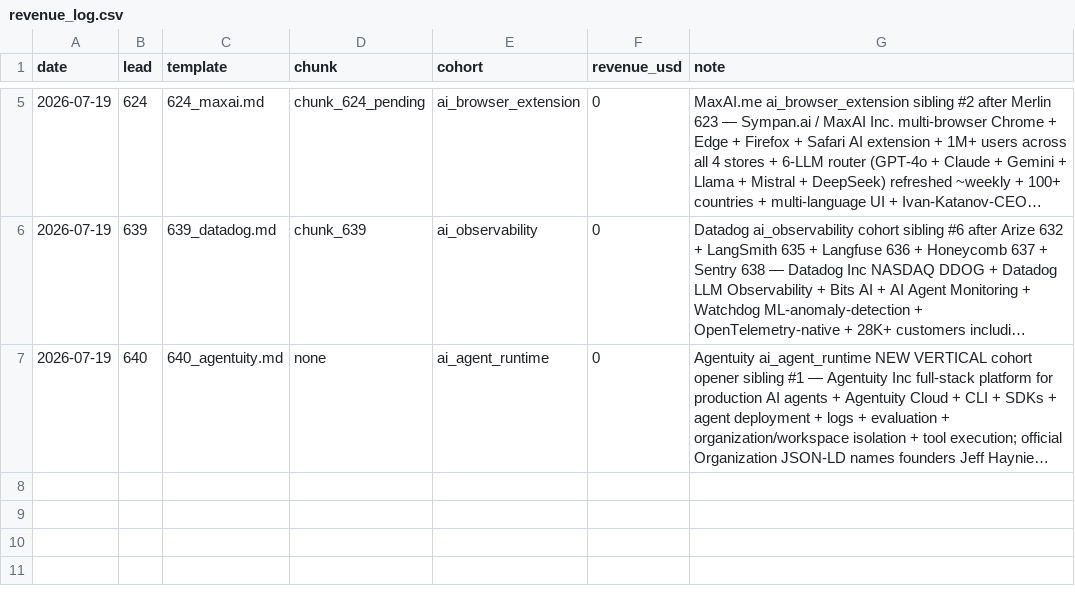
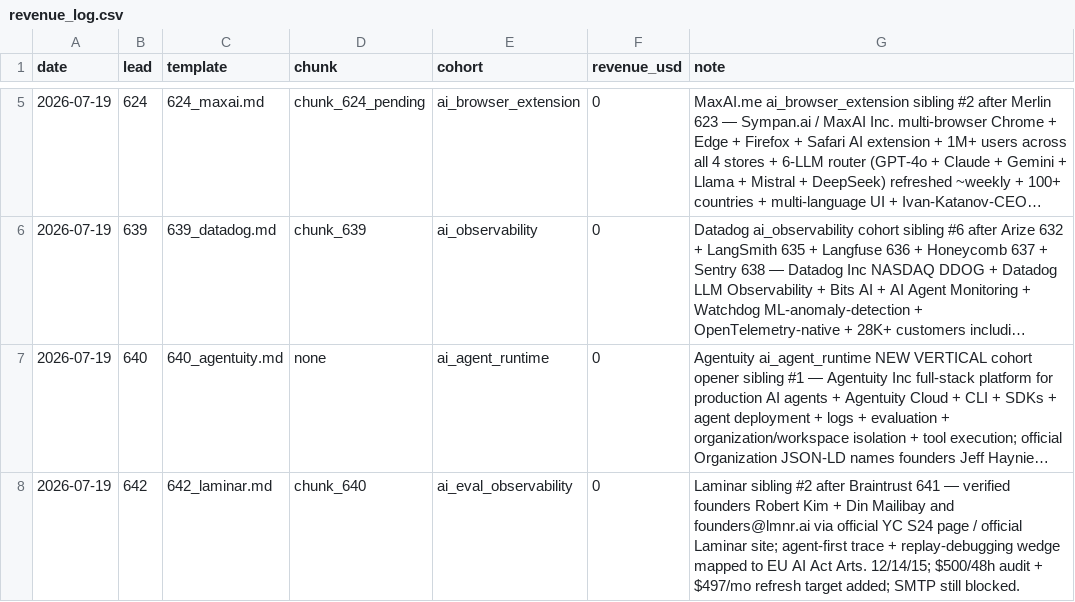
Before and after one commit to TalonForgeHQ/atlas-store, a CSV file: revenue_log.csv, drawn as a sheet; only a part is shown, gaps mark what is left out; long unchanged cells end in …; the diff names each change by its address in the sheet, - before the commit and + after, or states it on an @@ line.

```diff
--- a/revenue_log.csv
+++ b/revenue_log.csv
+row 8: 2026-07-19 | 642 | 642_laminar.md | chunk_640 | ai_eval_observability | 0 | Laminar sibling #2 after Braintrust 641 — verified founders Robert Kim + Din Mailibay and founders@lmnr.ai via official YC S24 page / official Laminar site; agent-first trace + replay-debugging wedge mapped to EU AI Act Arts. 12/14/15; $500/48h audit + $497/mo refresh target added; SMTP still blocked.
```
Also changed, not shown: cold_email/leads.csv, 7 other files.
